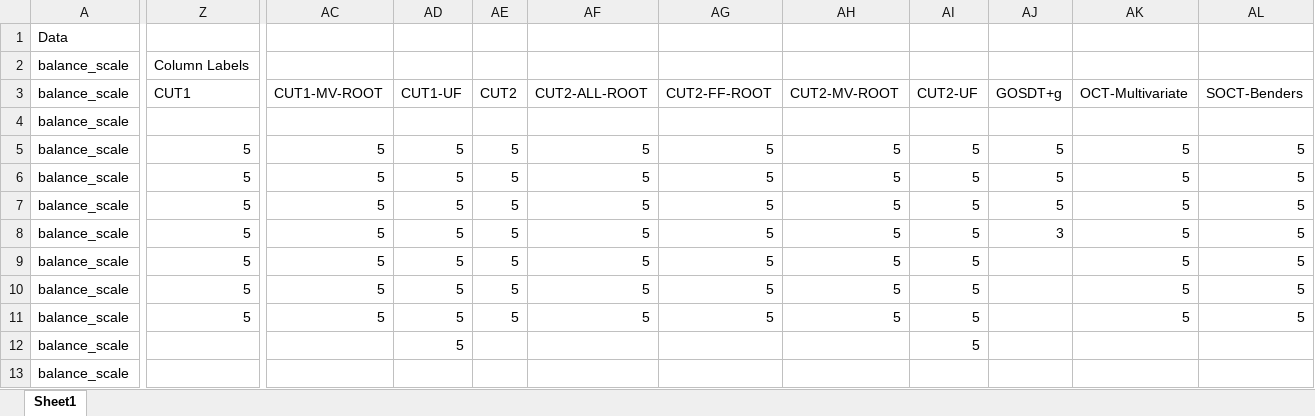
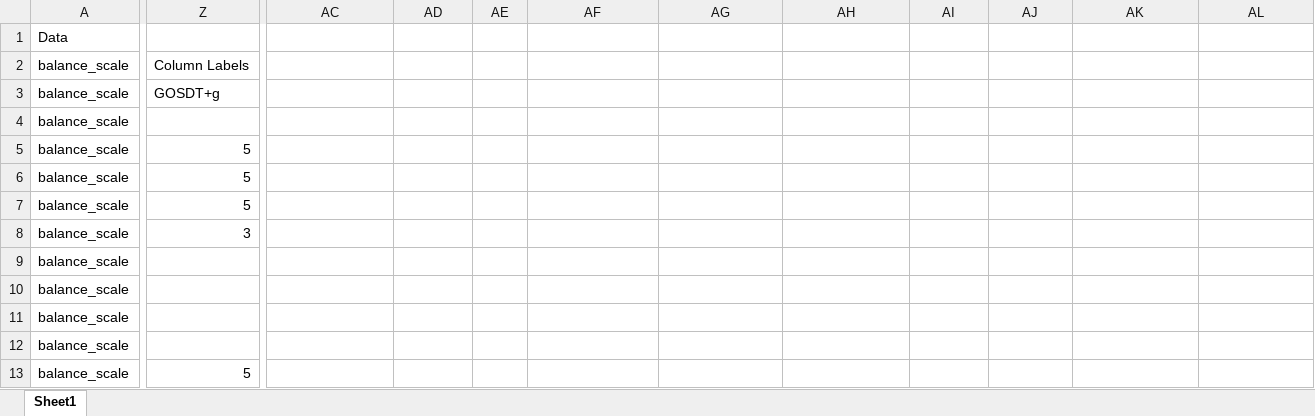
Before and after one commit to brandalston/MDT, an Excel workbook: results_files/paper_runs_summary.xlsx, sheet Sheet1, drawn as a sheet; only a part is shown, gaps mark what is left out; values as stored, in another font and other column widths than the file's, no borders; the diff covers the shown part only; the diff names each change by its address in the sheet, - before the commit and + after, or states it on an @@ line.

Commit message:
MBDT, SOCT, OCT, GOSDTg, DL8.5, Quant-BnB testing

```diff
--- a/results_files/paper_runs_summary.xlsx (sheet Sheet1)
+++ b/results_files/paper_runs_summary.xlsx (sheet Sheet1)
-Z3: CUT1
+Z3: GOSDT+g
-AC3: CUT1-MV-ROOT
+AC3: (empty)
-AD3: CUT1-UF
+AD3: (empty)
-AE3: CUT2
+AE3: (empty)
-AF3: CUT2-ALL-ROOT
+AF3: (empty)
-AG3: CUT2-FF-ROOT
+AG3: (empty)
-AH3: CUT2-MV-ROOT
+AH3: (empty)
-AI3: CUT2-UF
+AI3: (empty)
-AJ3: GOSDT+g
+AJ3: (empty)
-AK3: OCT-Multivariate
+AK3: (empty)
-AL3: SOCT-Benders
+AL3: (empty)
-AC5:AC11: 5
+AC5:AC11: (empty)
-AD5:AD12: 5
+AD5:AD12: (empty)
-AE5:AE11: 5
+AE5:AE11: (empty)
-AF5:AF11: 5
+AF5:AF11: (empty)
-AG5:AG11: 5
+AG5:AG11: (empty)
-AH5:AH11: 5
+AH5:AH11: (empty)
-AI5:AI12: 5
+AI5:AI12: (empty)
-AJ5:AJ7: 5
+AJ5:AJ7: (empty)
-AK5:AK11: 5
+AK5:AK11: (empty)
-AL5:AL11: 5
+AL5:AL11: (empty)
-Z8: 5
+Z8: 3
-AJ8: 3
+AJ8: (empty)
-Z9:Z11: 5
+Z9:Z11: (empty)
-Z13: (empty)
+Z13: 5
```
Also changed, not shown: 275 edited cells elsewhere in this sheet, 11 other files.
